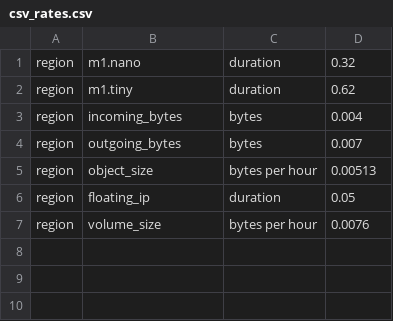
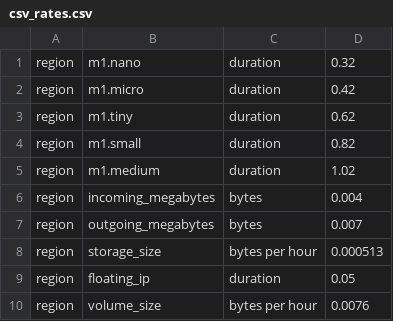
Before and after one commit to openstack-archive/distil, a CSV file: examples/csv_rates.csv, drawn as a sheet.

```diff
--- a/examples/csv_rates.csv
+++ b/examples/csv_rates.csv
@@ -1,6 +1,9 @@
 region | m1.nano  | duration       | 0.32
+region | m1.micro  | duration       | 0.42
 region | m1.tiny  | duration       | 0.62
-region | incoming_bytes  | bytes          | 0.004
-region | outgoing_bytes  | bytes          | 0.007
-region | object_size    | bytes per hour | 0.00513
+region | m1.small  | duration       | 0.82
+region | m1.medium  | duration       | 1.02
+region | incoming_megabytes  | bytes          | 0.004
+region | outgoing_megabytes  | bytes          | 0.007
+region | storage_size    | bytes per hour | 0.000513
 region | floating_ip       | duration    | 0.05
```
Also changed, not shown: 8 other files.
